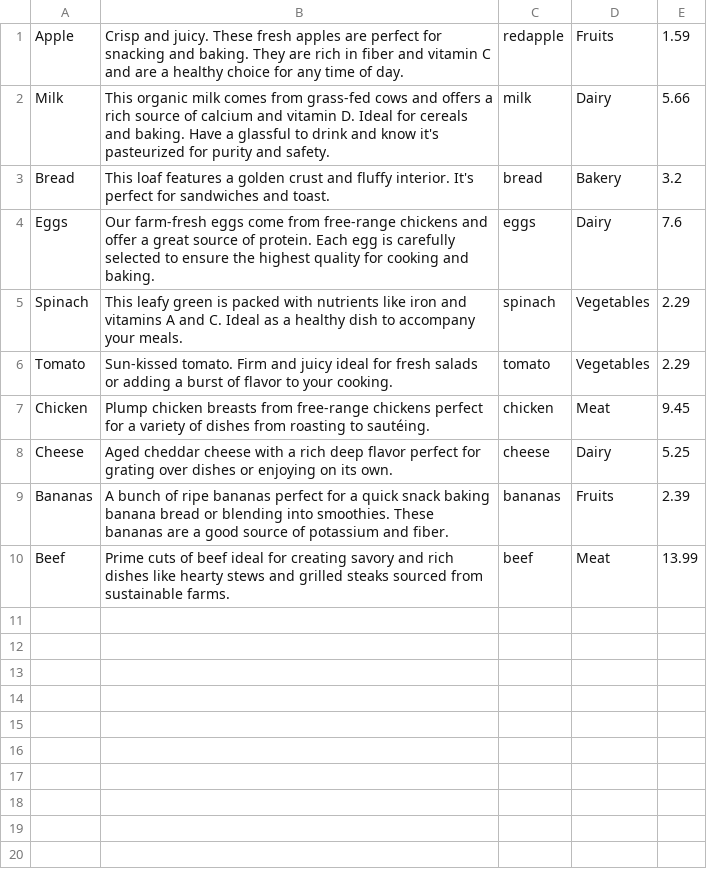
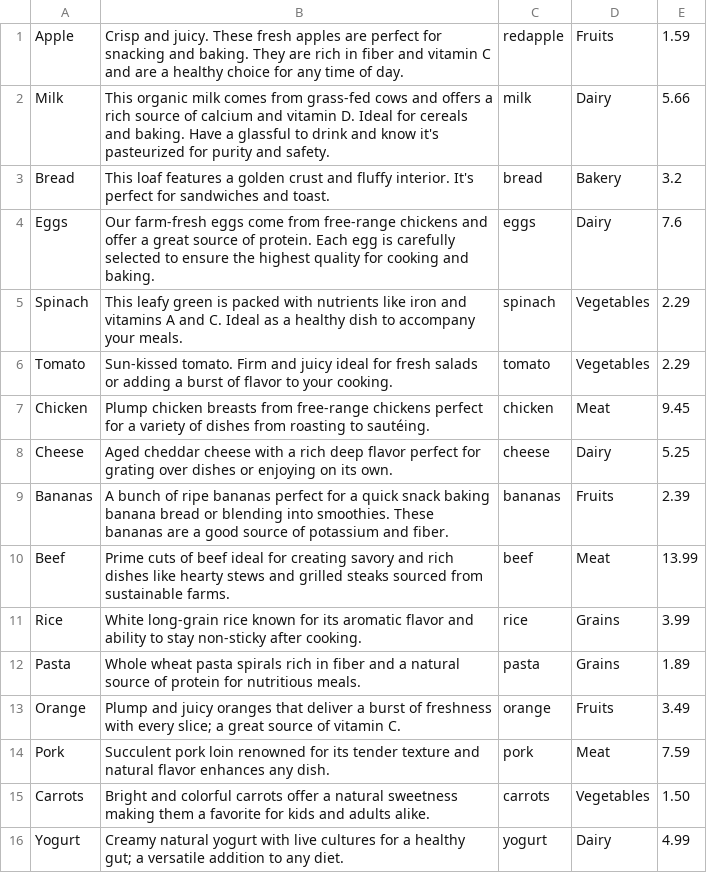
Before and after one commit to Kazper2002/GUI-MART, a CSV file: app/src/main/assets/productData.csv, drawn as a sheet.

Commit message:
Added more products

```diff
--- a/app/src/main/assets/productData.csv
+++ b/app/src/main/assets/productData.csv
@@ -10 +10,7 @@ Bananas,A bunch of ripe bananas perfect for a quick snack baking banana bread or
 Beef,Prime cuts of beef ideal for creating savory and rich dishes like hearty stews and grilled steaks sourced from sustainable farms.,beef,Meat,13.99
+Rice,White long-grain rice known for its aromatic flavor and ability to stay non-sticky after cooking.,rice,Grains,3.99
+Pasta,Whole wheat pasta spirals rich in fiber and a natural source of protein for nutritious meals.,pasta,Grains,1.89
+Orange,Plump and juicy oranges that deliver a burst of freshness with every slice; a great source of vitamin C.,orange,Fruits,3.49
+Pork,Succulent pork loin renowned for its tender texture and natural flavor enhances any dish.,pork,Meat,7.59
+Carrots,Bright and colorful carrots offer a natural sweetness making them a favorite for kids and adults alike.,carrots,Vegetables,1.50
+Yogurt,Creamy natural yogurt with live cultures for a healthy gut; a versatile addition to any diet.,yogurt,Dairy,4.99
```
Also changed, not shown: 6 other files.
